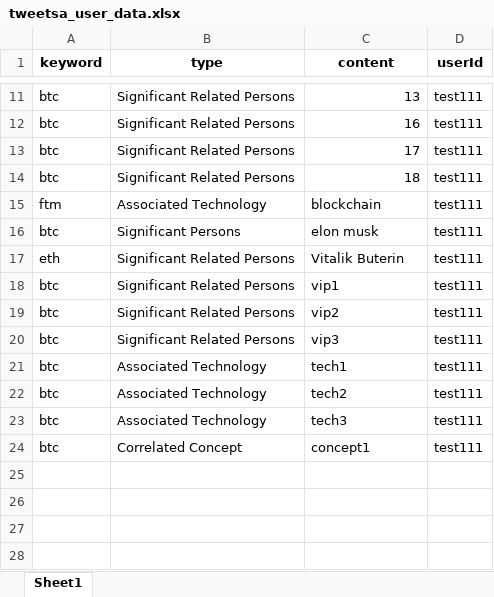
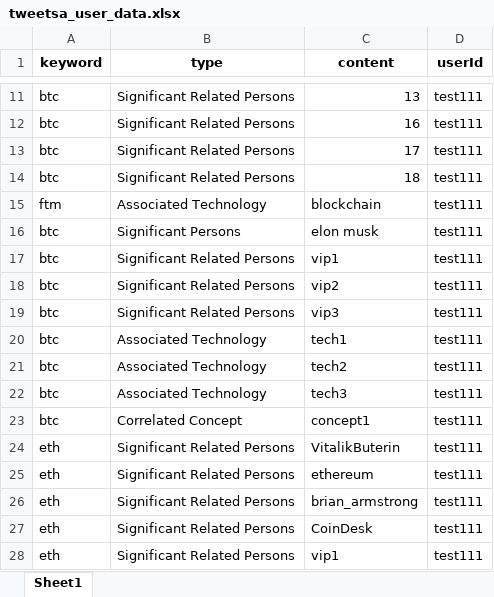
Before and after one commit to Kashru/-SplA-TweetSA, an Excel workbook: v 2.0/tweetsa_user_data.xlsx, sheet Sheet1, drawn as a sheet; only a part is shown, gaps mark what is left out; values as stored, in another font and other column widths than the file's, no borders; removed rows and columns are numbered as before the commit, all else as after; the diff names each change by its address in the sheet, - before the commit and + after, or states it on an @@ line.

Commit message:
function on Person page
not finished yet

```diff
--- a/v 2.0/tweetsa_user_data.xlsx (sheet Sheet1)
+++ b/v 2.0/tweetsa_user_data.xlsx (sheet Sheet1)
-row 17: eth | Significant Related Persons | Vitalik Buterin | test111
+row 24: eth | Significant Related Persons | VitalikButerin | test111
+row 25: eth | Significant Related Persons | ethereum | test111
+row 26: eth | Significant Related Persons | brian_armstrong | test111
+row 27: eth | Significant Related Persons | CoinDesk | test111
+row 28: eth | Significant Related Persons | vip1 | test111
```
Also changed, not shown: 2 other files.
